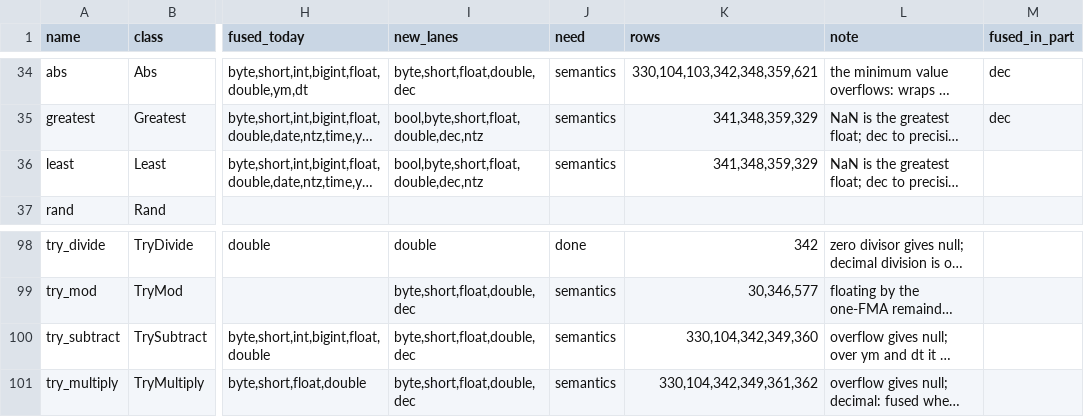
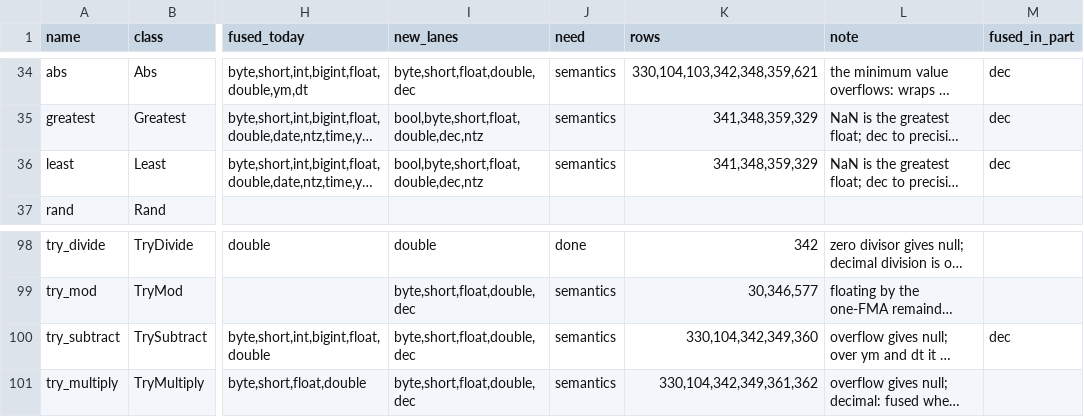
Before and after one commit to vecbricks/varka, a TSV file: sql/varka/plans/m8/census.tsv, drawn as a sheet; only a part is shown, gaps mark what is left out; long unchanged cells end in …; the diff names each change by its address in the sheet, - before the commit and + after, or states it on an @@ line.

```diff
--- a/sql/varka/plans/m8/census.tsv
+++ b/sql/varka/plans/m8/census.tsv
-M36 (fused_in_part): (empty)
+M36 (fused_in_part): dec
-M100 (fused_in_part): (empty)
+M100 (fused_in_part): dec
```
Also changed, not shown: 4 other files.
